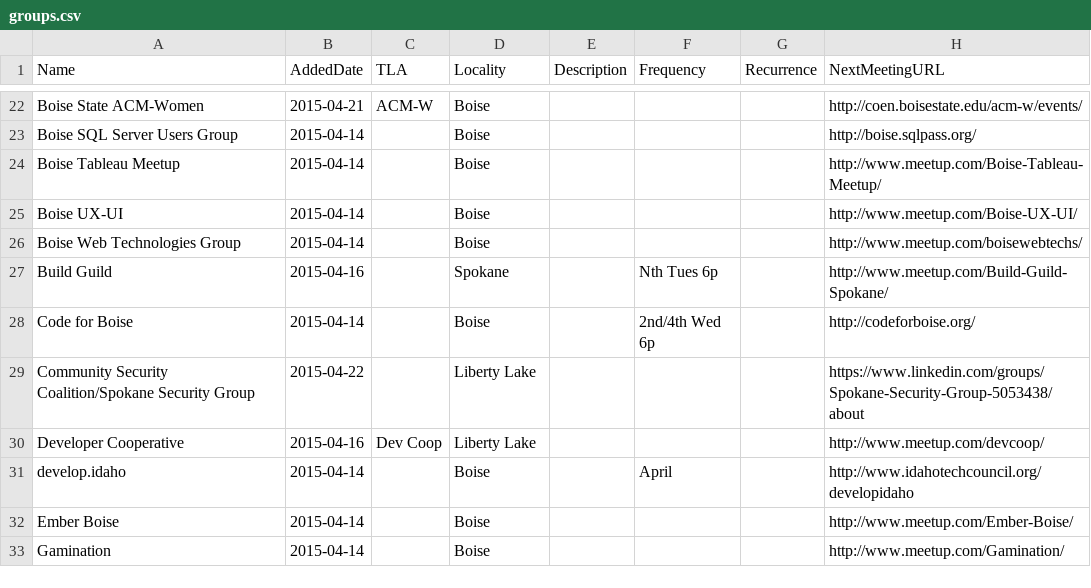
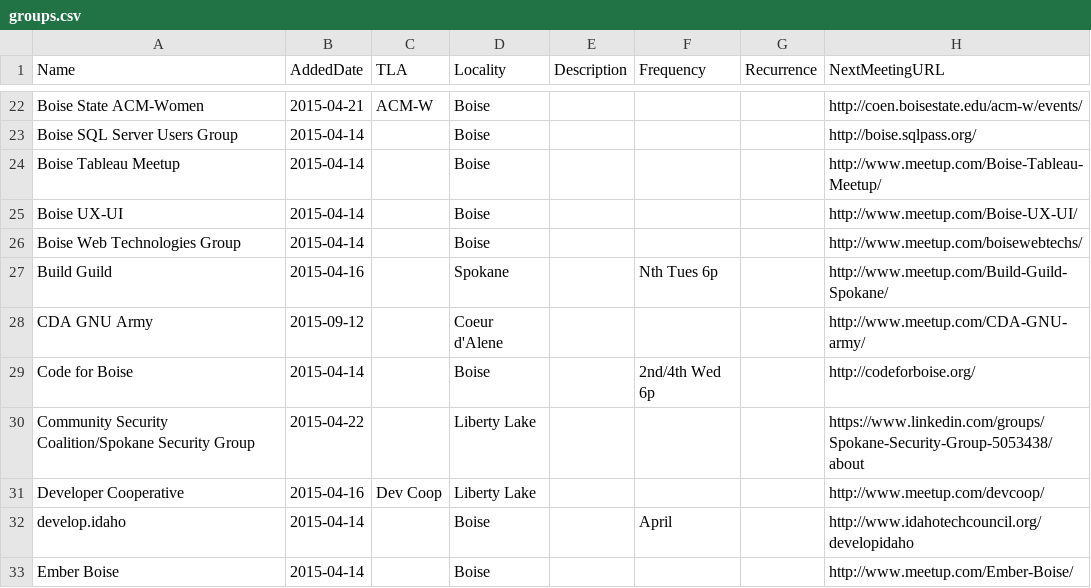
Before and after one commit to rationalagents/gemstateio-groups, a CSV file: groups.csv, drawn as a sheet; only a part is shown, gaps mark what is left out; the shorter side is filled out with more unchanged rows; the diff names each change by its address in the sheet, - before the commit and + after, or states it on an @@ line.

Commit message:
Add CDA GNU Army

```diff
--- a/groups.csv
+++ b/groups.csv
+row 28: CDA GNU Army | 2015-09-12 |  | Coeur d'Alene |  |  |  | http://www.meetup.com/CDA-GNU-army/
```
